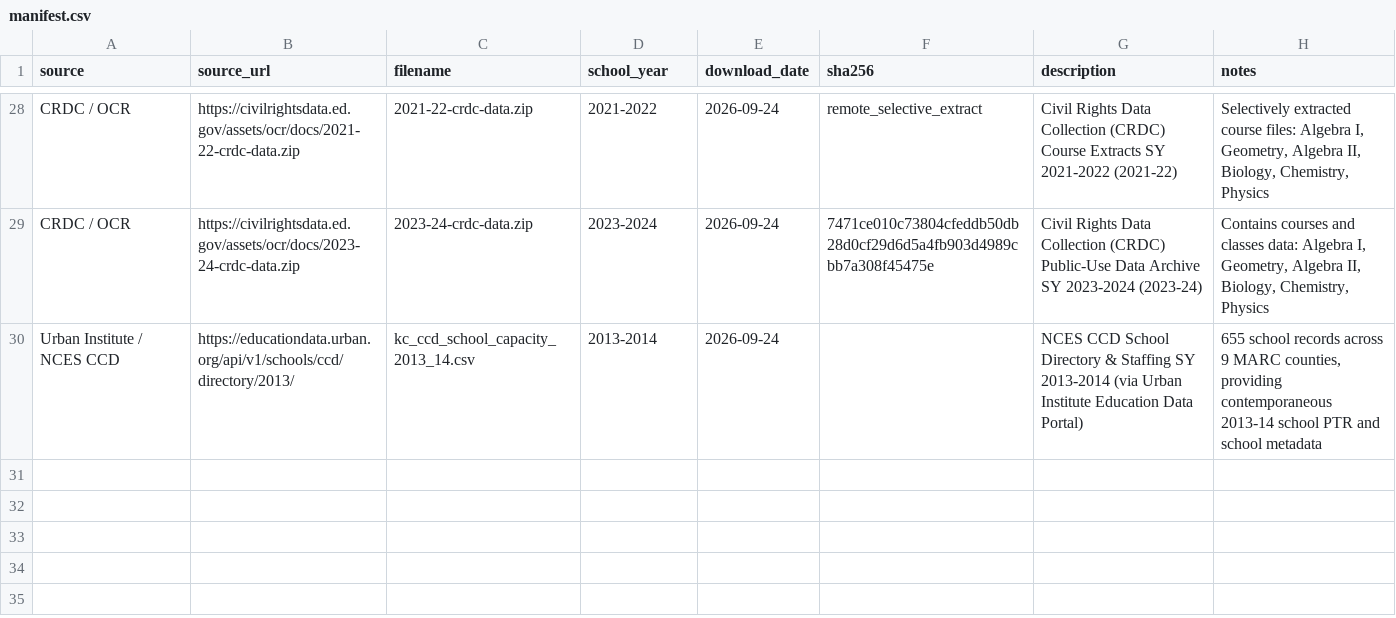
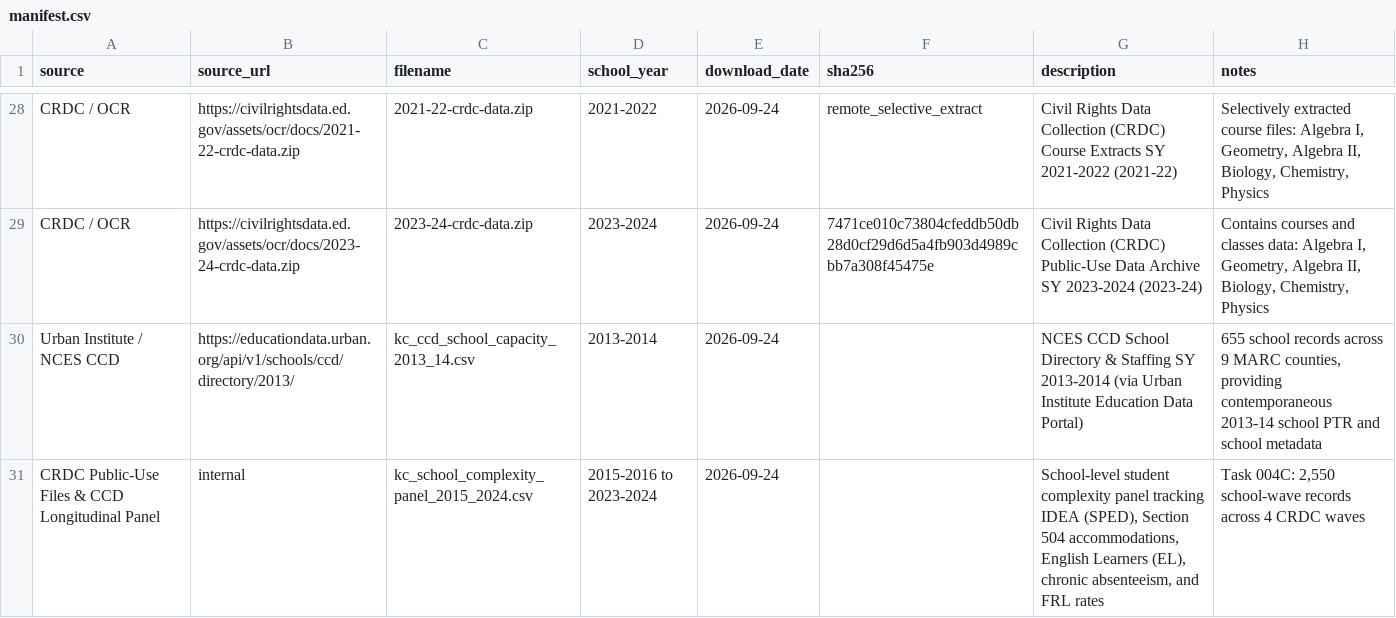
Before and after one commit to admiralorbiter/computational-sketchbook, a CSV file: 2026/2026-09-23-kc-education-capacity/data/manifest.csv, drawn as a sheet; only a part is shown, gaps mark what is left out.

Commit message:
Tasks 004B & 004C: Schedule capacity decomposition, student complexity panel, and Decision 029

```diff
--- a/2026/2026-09-23-kc-education-capacity/data/manifest.csv
+++ b/2026/2026-09-23-kc-education-capacity/data/manifest.csv
@@ -30 +30,2 @@ CRDC / OCR,https://civilrightsdata.ed.gov/assets/ocr/docs/2023-24-crdc-data.zip,
 Urban Institute / NCES CCD,https://educationdata.urban.org/api/v1/schools/ccd/directory/2013/,kc_ccd_school_capacity_2013_14.csv,2013-2014,2026-09-24,,NCES CCD School Directory & Staffing SY 2013-2014 (via Urban Institute Education Data Portal),"655 school records across 9 MARC counties, providing contemporaneous 2013-14 school PTR and school metadata"
+CRDC Public-Use Files & CCD Longitudinal Panel,internal,kc_school_complexity_panel_2015_2024.csv,2015-2016 to 2023-2024,2026-09-24,,"School-level student complexity panel tracking IDEA (SPED), Section 504 accommodations, English Learners (EL), chronic absenteeism, and FRL rates","Task 004C: 2,550 school-wave records across 4 CRDC waves"
```
Also changed, not shown: 16 other files.
